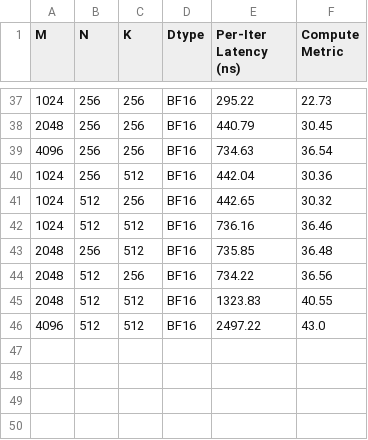
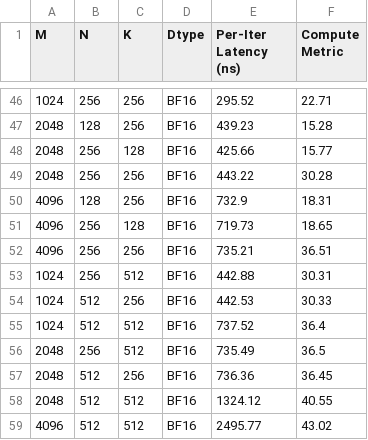
Before and after one commit to sii-xinglong/tpu-research, a CSV file: matmul-shape/test_case_normal_results.csv, drawn as a sheet; only a part is shown, gaps mark what is left out; the diff covers the shown part only.

```diff
--- a/matmul-shape/test_case_normal_results.csv
+++ b/matmul-shape/test_case_normal_results.csv
@@ -37,10 +46,14 @@ M,N,K,Dtype,Per-Iter Latency (ns),Compute Metric
-1024,256,256,BF16,295.22,22.73
-2048,256,256,BF16,440.79,30.45
-4096,256,256,BF16,734.63,36.54
-1024,256,512,BF16,442.04,30.36
-1024,512,256,BF16,442.65,30.32
-1024,512,512,BF16,736.16,36.46
-2048,256,512,BF16,735.85,36.48
-2048,512,256,BF16,734.22,36.56
-2048,512,512,BF16,1323.83,40.55
-4096,512,512,BF16,2497.22,43.0
+1024,256,256,BF16,295.52,22.71
+2048,128,256,BF16,439.23,15.28
+2048,256,128,BF16,425.66,15.77
+2048,256,256,BF16,443.22,30.28
+4096,128,256,BF16,732.9,18.31
+4096,256,128,BF16,719.73,18.65
+4096,256,256,BF16,735.21,36.51
+1024,256,512,BF16,442.88,30.31
+1024,512,256,BF16,442.53,30.33
+1024,512,512,BF16,737.52,36.4
+2048,256,512,BF16,735.49,36.5
+2048,512,256,BF16,736.36,36.45
+2048,512,512,BF16,1324.12,40.55
+4096,512,512,BF16,2495.77,43.02
```
Also changed, not shown: 9 added rows and 57 edited cells elsewhere in this file, matmul-shape/test_case_normal.csv, matmul-shape/test_case_padding_results.csv, 3 other files.
